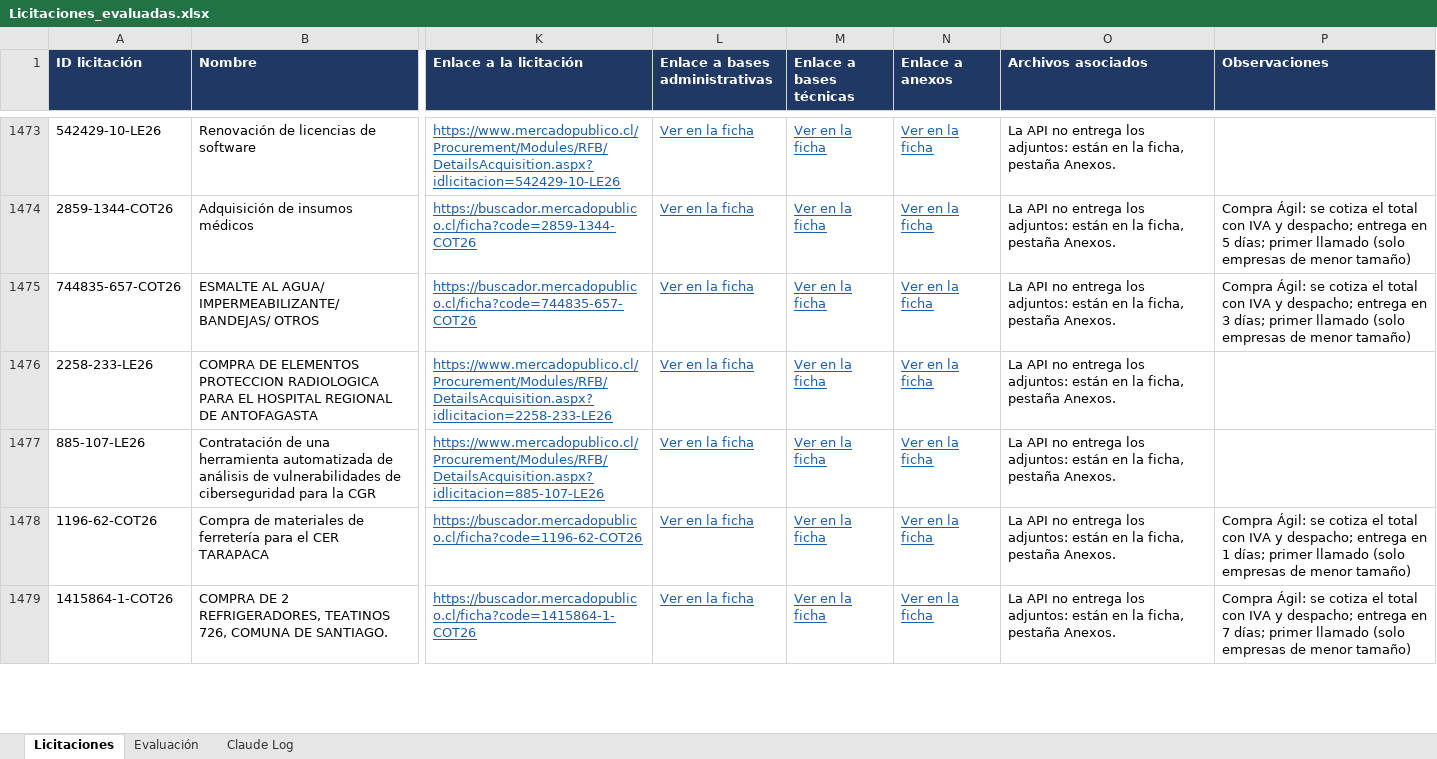
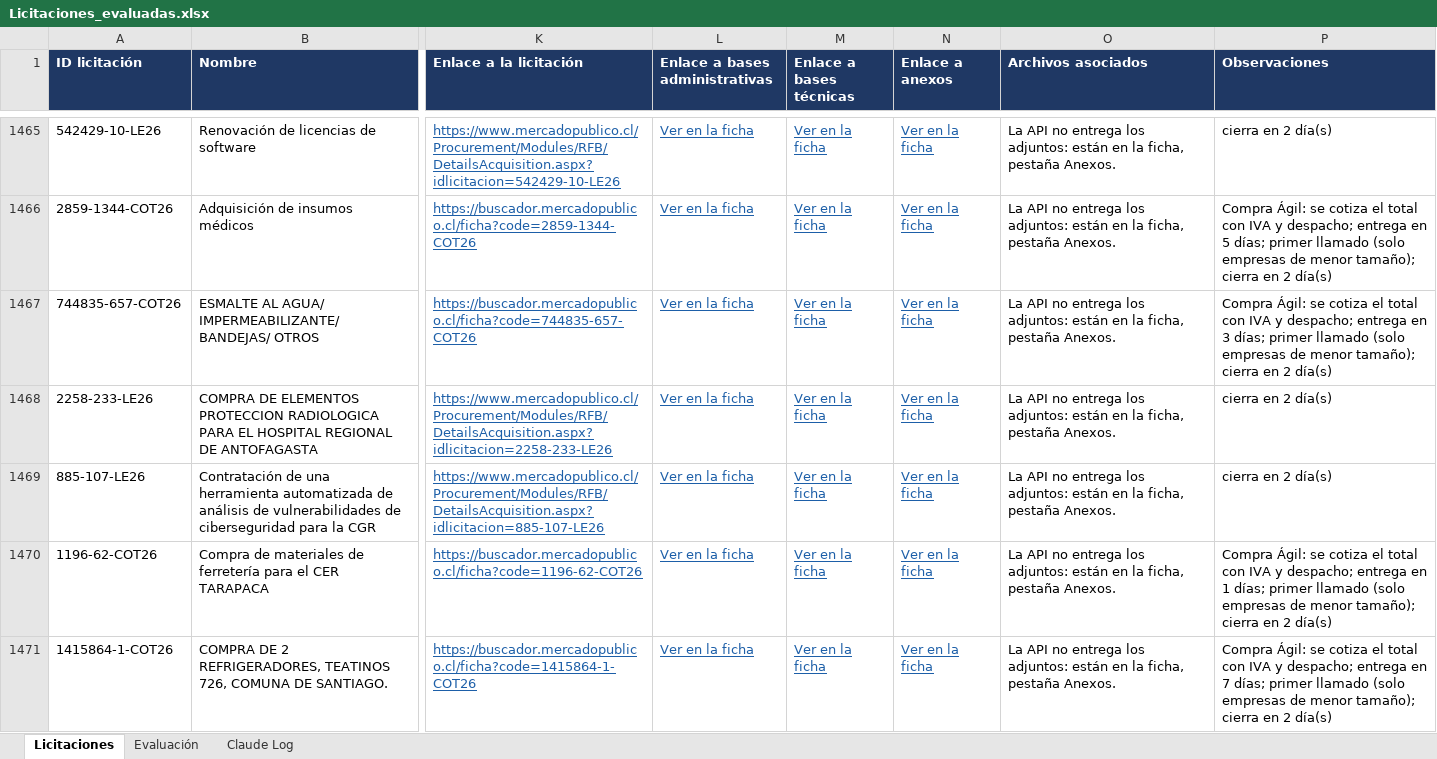
Before and after one commit to Yakazor/MercadoPublico, an Excel workbook: informes/evaluacion/Licitaciones_evaluadas.xlsx, sheet Licitaciones, drawn as a sheet; only a part is shown, gaps mark what is left out; values as stored, in another font and other column widths than the file's, no borders; addresses are those after the commit; the diff covers the shown part only; the diff names each change by its address in the sheet, - before the commit and + after, or states it on an @@ line.

```diff
--- a/informes/evaluacion/Licitaciones_evaluadas.xlsx (sheet Licitaciones)
+++ b/informes/evaluacion/Licitaciones_evaluadas.xlsx (sheet Licitaciones)
-P1465 (Observaciones): (empty)
+P1465 (Observaciones): cierra en 2 día(s)
-P1466 (Observaciones): …de menor tamaño)
+P1466 (Observaciones): …de menor tamaño); cierra en 2 día(s)
-P1467 (Observaciones): …de menor tamaño)
+P1467 (Observaciones): …de menor tamaño); cierra en 2 día(s)
-P1468:P1469 (Observaciones): (empty)
+P1468:P1469 (Observaciones): cierra en 2 día(s)
-P1470 (Observaciones): …de menor tamaño)
+P1470 (Observaciones): …de menor tamaño); cierra en 2 día(s)
-P1471 (Observaciones): …de menor tamaño)
+P1471 (Observaciones): …de menor tamaño); cierra en 2 día(s)
```
Also changed, not shown: 4 added rows, 10 removed rows and 1483 edited cells elsewhere in this sheet, sheet Evaluación, sheet Claude Log, 40 other files.
